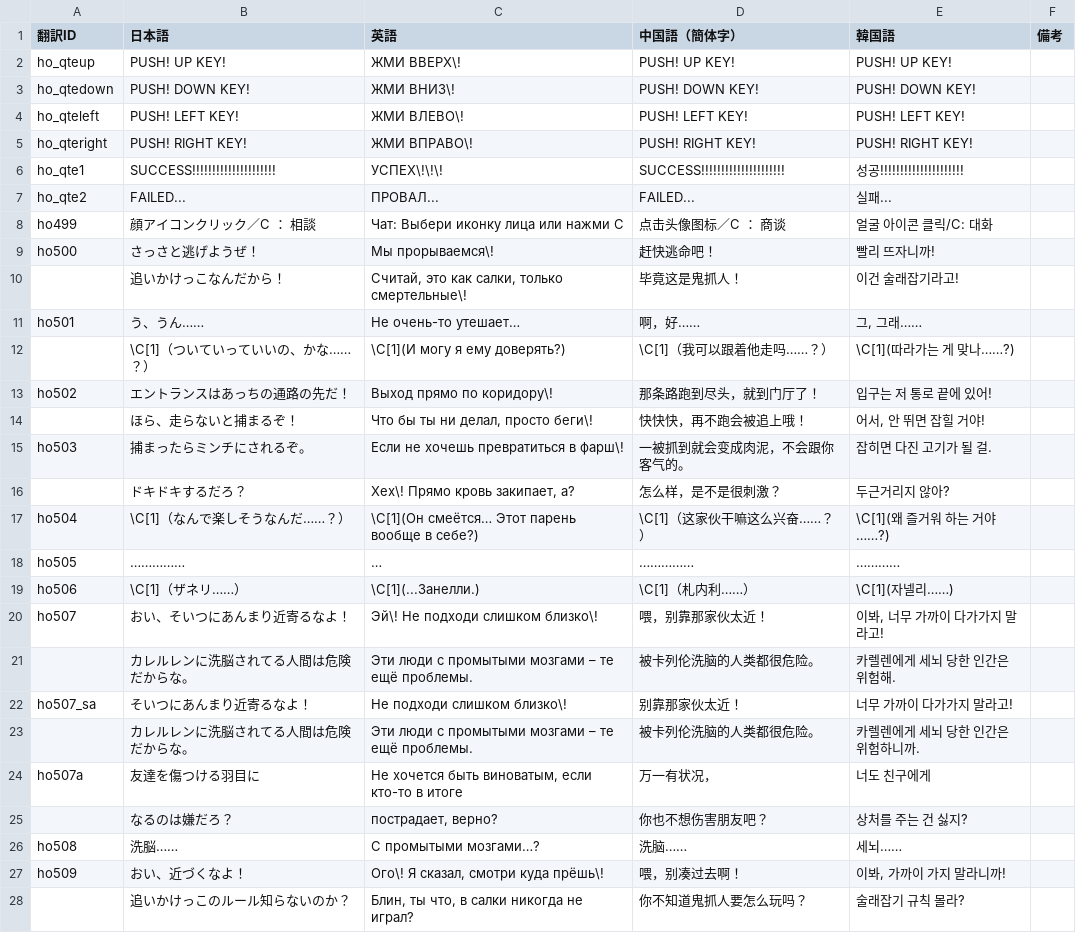
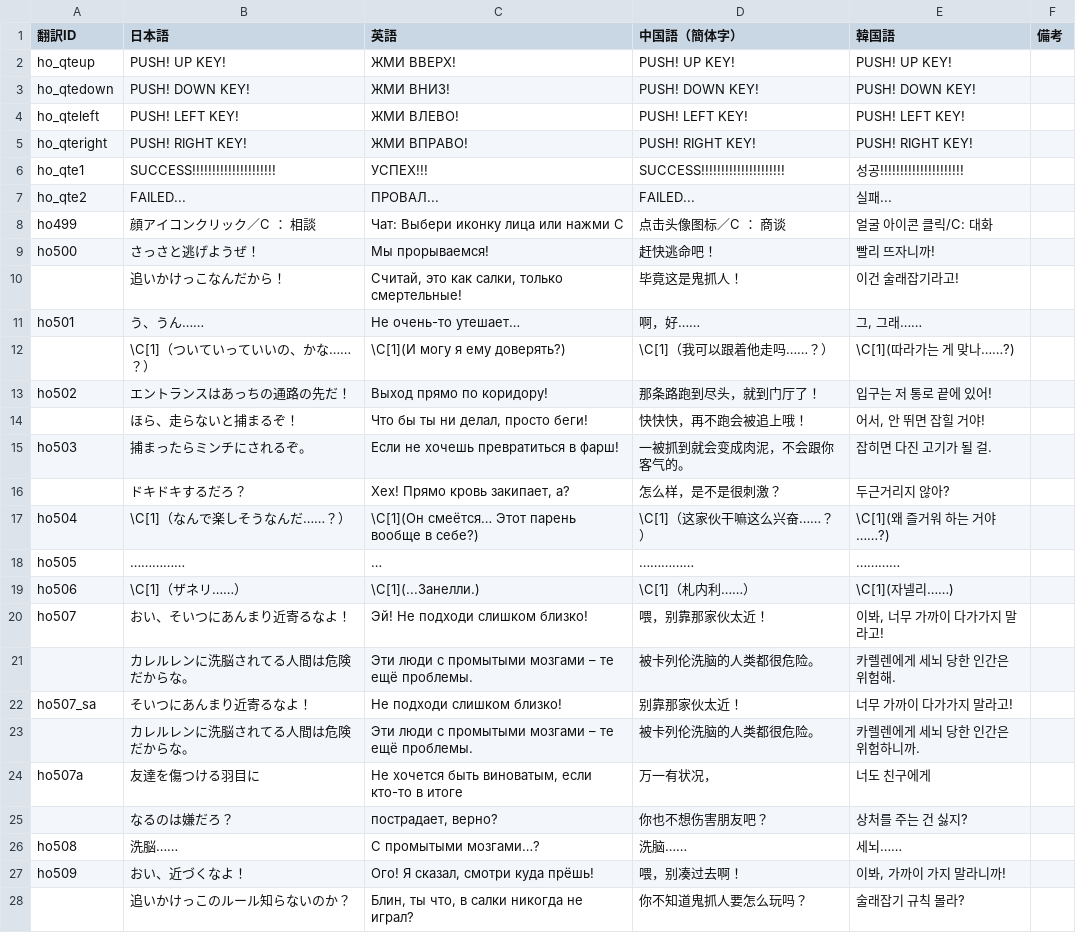
Before and after one commit to MrShitFox/BoyhoodsEndBySHTeam, a CSV file: _database/trans_5.csv, drawn as a sheet; only a part is shown; the diff covers the shown part only.

Commit message:
Translation correction

```diff
--- a/_database/trans_5.csv
+++ b/_database/trans_5.csv
@@ -1,17 +1,17 @@
 翻訳ID,日本語,英語,中国語（簡体字）,韓国語,備考
-ho_qteup,PUSH! UP KEY!,ЖМИ ВВЕРХ\!,PUSH! UP KEY!,PUSH! UP KEY!,
-ho_qtedown,PUSH! DOWN KEY!,ЖМИ ВНИЗ\!,PUSH! DOWN KEY!,PUSH! DOWN KEY!,
-ho_qteleft,PUSH! LEFT KEY!,ЖМИ ВЛЕВО\!,PUSH! LEFT KEY!,PUSH! LEFT KEY!,
-ho_qteright,PUSH! RIGHT KEY!,ЖМИ ВПРАВО\!,PUSH! RIGHT KEY!,PUSH! RIGHT KEY!,
-ho_qte1,SUCCESS!!!!!!!!!!!!!!!!!!!!!,УСПЕХ\!\!\!,SUCCESS!!!!!!!!!!!!!!!!!!!!!,성공!!!!!!!!!!!!!!!!!!!!!,
+ho_qteup,PUSH! UP KEY!,ЖМИ ВВЕРХ!,PUSH! UP KEY!,PUSH! UP KEY!,
+ho_qtedown,PUSH! DOWN KEY!,ЖМИ ВНИЗ!,PUSH! DOWN KEY!,PUSH! DOWN KEY!,
+ho_qteleft,PUSH! LEFT KEY!,ЖМИ ВЛЕВО!,PUSH! LEFT KEY!,PUSH! LEFT KEY!,
+ho_qteright,PUSH! RIGHT KEY!,ЖМИ ВПРАВО!,PUSH! RIGHT KEY!,PUSH! RIGHT KEY!,
+ho_qte1,SUCCESS!!!!!!!!!!!!!!!!!!!!!,УСПЕХ!!!,SUCCESS!!!!!!!!!!!!!!!!!!!!!,성공!!!!!!!!!!!!!!!!!!!!!,
 ho_qte2,FAILED...,ПРОВАЛ...,FAILED...,실패...,
 ho499,顔アイコンクリック／C　：　相談,Чат: Выбери иконку лица или нажми C,点击头像图标／C　　　　：　商谈,얼굴 아이콘 클릭/C: 대화,
-ho500,さっさと逃げようぜ！,Мы прорываемся\!,赶快逃命吧！,빨리 뜨자니까!,
-,追いかけっこなんだから！,"Считай, это как салки, только смертельные\!",毕竟这是鬼抓人！,이건 술래잡기라고!,
+ho500,さっさと逃げようぜ！,Мы прорываемся!,赶快逃命吧！,빨리 뜨자니까!,
+,追いかけっこなんだから！,"Считай, это как салки, только смертельные!",毕竟这是鬼抓人！,이건 술래잡기라고!,
 ho501,う、うん……,Не очень-то утешает…,啊，好……,"그, 그래……",
 ,\C[1]（ついていっていいの、かな……？）,\C[1](И могу я ему доверять?),\C[1]（我可以跟着他走吗……？）,\C[1](따라가는 게 맞나……?),
-ho502,エントランスはあっちの通路の先だ！,Выход прямо по коридору\!,那条路跑到尽头，就到门厅了！,입구는 저 통로 끝에 있어!,
-,ほら、走らないと捕まるぞ！,"Что бы ты ни делал, просто беги\!",快快快，再不跑会被追上哦！,"어서, 안 뛰면 잡힐 거야!",
-ho503,捕まったらミンチにされるぞ。,Если не хочешь превратиться в фарш\!,一被抓到就会变成肉泥，不会跟你客气的。,잡히면 다진 고기가 될 걸.,
-,ドキドキするだろ？,"Хех\! Прямо кровь закипает, а?",怎么样，是不是很刺激？,두근거리지 않아?,
+ho502,エントランスはあっちの通路の先だ！,Выход прямо по коридору!,那条路跑到尽头，就到门厅了！,입구는 저 통로 끝에 있어!,
+,ほら、走らないと捕まるぞ！,"Что бы ты ни делал, просто беги!",快快快，再不跑会被追上哦！,"어서, 안 뛰면 잡힐 거야!",
+ho503,捕まったらミンチにされるぞ。,Если не хочешь превратиться в фарш!,一被抓到就会变成肉泥，不会跟你客气的。,잡히면 다진 고기가 될 걸.,
+,ドキドキするだろ？,"Хех! Прямо кровь закипает, а?",怎么样，是不是很刺激？,두근거리지 않아?,
 ho504,\C[1]（なんで楽しそうなんだ……？）,\C[1](Он смеётся… Этот парень вообще в себе?),\C[1]（这家伙干嘛这么兴奋……？）,\C[1](왜 즐거워 하는 거야……?),
@@ -19,5 +19,5 @@ ho505,……………,…,……………,…………,
 ho506,\C[1]（ザネリ……）,\C[1](...Занелли.),\C[1]（札内利……）,\C[1](자넬리……),
-ho507,おい、そいつにあんまり近寄るなよ！,Эй\! Не подходи слишком близко\!,喂，别靠那家伙太近！,"이봐, 너무 가까이 다가가지 말라고!",
+ho507,おい、そいつにあんまり近寄るなよ！,Эй! Не подходи слишком близко!,喂，别靠那家伙太近！,"이봐, 너무 가까이 다가가지 말라고!",
 ,カレルレンに洗脳されてる人間は危険だからな。,Эти люди с промытыми мозгами – те ещё проблемы.,被卡列伦洗脑的人类都很危险。,카렐렌에게 세뇌 당한 인간은 위험해.,
-ho507_sa,そいつにあんまり近寄るなよ！,Не подходи слишком близко\!,别靠那家伙太近！,너무 가까이 다가가지 말라고!,
+ho507_sa,そいつにあんまり近寄るなよ！,Не подходи слишком близко!,别靠那家伙太近！,너무 가까이 다가가지 말라고!,
 ,カレルレンに洗脳されてる人間は危険だからな。,Эти люди с промытыми мозгами – те ещё проблемы.,被卡列伦洗脑的人类都很危险。,카렐렌에게 세뇌 당한 인간은 위험하니까.,
@@ -26,3 +26,3 @@ ho507a,友達を傷つける羽目に,"Не хочется быть винова
 ho508,洗脳……,С промытыми мозгами…?,洗脑……,세뇌……,
-ho509,おい、近づくなよ！,"Ого\! Я сказал, смотри куда прёшь\!",喂，别凑过去啊！,"이봐, 가까이 가지 말라니까!",
+ho509,おい、近づくなよ！,"Ого! Я сказал, смотри куда прёшь!",喂，别凑过去啊！,"이봐, 가까이 가지 말라니까!",
 ,追いかけっこのルール知らないのか？,"Блин, ты что, в салки никогда не играл?",你不知道鬼抓人要怎么玩吗？,술래잡기 규칙 몰라?,
```
Also changed, not shown: 2 edited cells elsewhere in this file.
